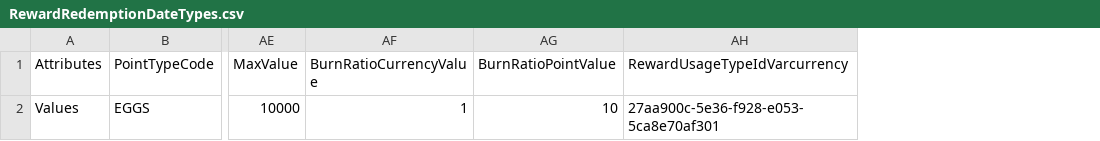
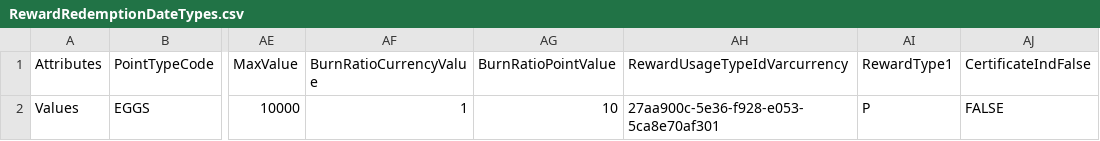
Before and after one commit to kamron-newton/gittestadvanced, a CSV file: References/RewardRedemptionDateTypes.csv, drawn as a sheet; only a part is shown, gaps mark what is left out; the diff names each change by its address in the sheet, - before the commit and + after, or states it on an @@ line.

Commit message:
Adding reward with reward type Pay with Point

```diff
--- a/References/RewardRedemptionDateTypes.csv
+++ b/References/RewardRedemptionDateTypes.csv
+column AI (RewardType1), row 2: P
+column AJ (CertificateIndFalse), row 2: FALSE
```
Also changed, not shown: 3 other files.
